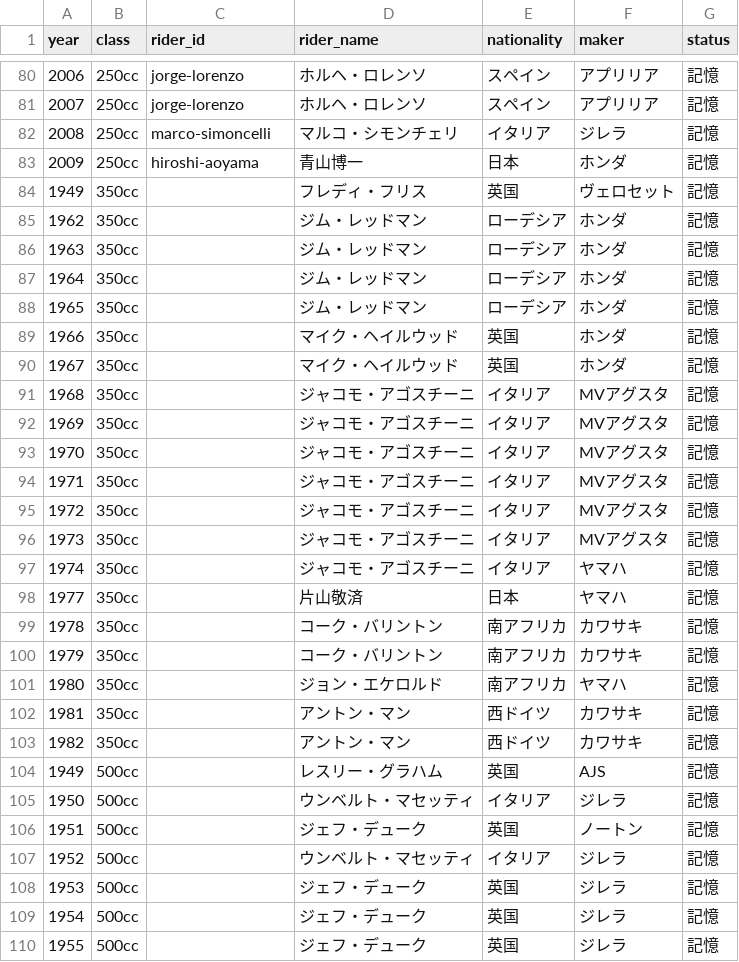
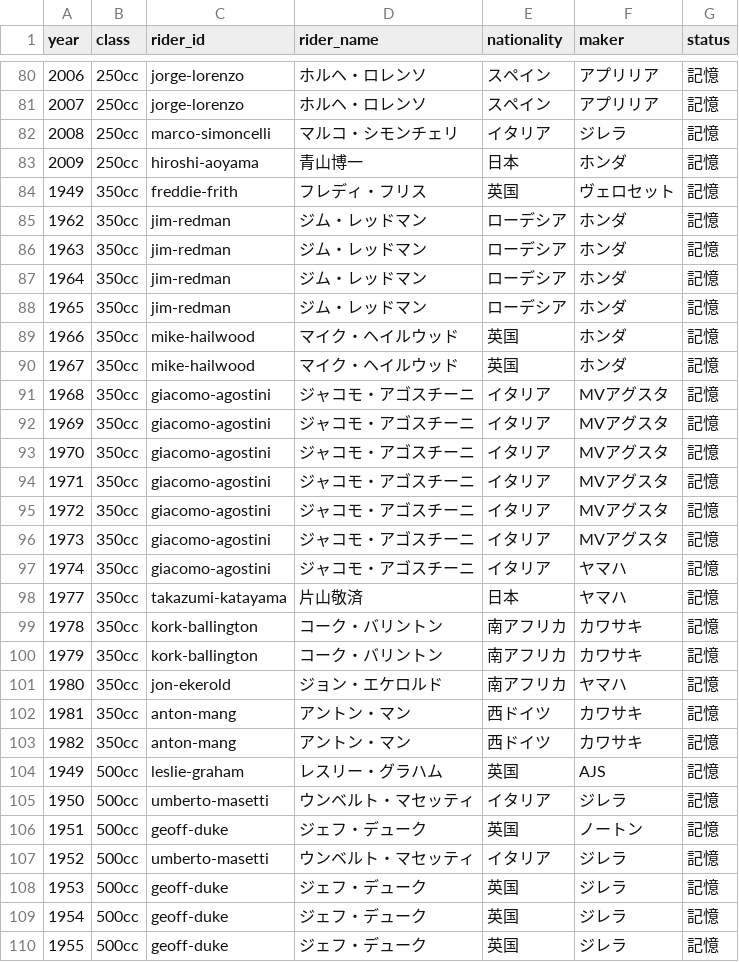
Before and after one commit to sintomo/motogp-site, a CSV file: data/champions.csv, drawn as a sheet; only a part is shown, gaps mark what is left out; the diff covers the shown part only.

```diff
--- a/data/champions.csv
+++ b/data/champions.csv
@@ -83,28 +83,28 @@
 2009,250cc,hiroshi-aoyama,青山博一,日本,ホンダ,記憶
-1949,350cc,,フレディ・フリス,英国,ヴェロセット,記憶
-1962,350cc,,ジム・レッドマン,ローデシア,ホンダ,記憶
-1963,350cc,,ジム・レッドマン,ローデシア,ホンダ,記憶
-1964,350cc,,ジム・レッドマン,ローデシア,ホンダ,記憶
-1965,350cc,,ジム・レッドマン,ローデシア,ホンダ,記憶
-1966,350cc,,マイク・ヘイルウッド,英国,ホンダ,記憶
-1967,350cc,,マイク・ヘイルウッド,英国,ホンダ,記憶
-1968,350cc,,ジャコモ・アゴスチーニ,イタリア,MVアグスタ,記憶
-1969,350cc,,ジャコモ・アゴスチーニ,イタリア,MVアグスタ,記憶
-1970,350cc,,ジャコモ・アゴスチーニ,イタリア,MVアグスタ,記憶
-1971,350cc,,ジャコモ・アゴスチーニ,イタリア,MVアグスタ,記憶
-1972,350cc,,ジャコモ・アゴスチーニ,イタリア,MVアグスタ,記憶
-1973,350cc,,ジャコモ・アゴスチーニ,イタリア,MVアグスタ,記憶
-1974,350cc,,ジャコモ・アゴスチーニ,イタリア,ヤマハ,記憶
-1977,350cc,,片山敬済,日本,ヤマハ,記憶
-1978,350cc,,コーク・バリントン,南アフリカ,カワサキ,記憶
-1979,350cc,,コーク・バリントン,南アフリカ,カワサキ,記憶
-1980,350cc,,ジョン・エケロルド,南アフリカ,ヤマハ,記憶
-1981,350cc,,アントン・マン,西ドイツ,カワサキ,記憶
-1982,350cc,,アントン・マン,西ドイツ,カワサキ,記憶
-1949,500cc,,レスリー・グラハム,英国,AJS,記憶
-1950,500cc,,ウンベルト・マセッティ,イタリア,ジレラ,記憶
-1951,500cc,,ジェフ・デューク,英国,ノートン,記憶
-1952,500cc,,ウンベルト・マセッティ,イタリア,ジレラ,記憶
-1953,500cc,,ジェフ・デューク,英国,ジレラ,記憶
-1954,500cc,,ジェフ・デューク,英国,ジレラ,記憶
-1955,500cc,,ジェフ・デューク,英国,ジレラ,記憶
+1949,350cc,freddie-frith,フレディ・フリス,英国,ヴェロセット,記憶
+1962,350cc,jim-redman,ジム・レッドマン,ローデシア,ホンダ,記憶
+1963,350cc,jim-redman,ジム・レッドマン,ローデシア,ホンダ,記憶
+1964,350cc,jim-redman,ジム・レッドマン,ローデシア,ホンダ,記憶
+1965,350cc,jim-redman,ジム・レッドマン,ローデシア,ホンダ,記憶
+1966,350cc,mike-hailwood,マイク・ヘイルウッド,英国,ホンダ,記憶
+1967,350cc,mike-hailwood,マイク・ヘイルウッド,英国,ホンダ,記憶
+1968,350cc,giacomo-agostini,ジャコモ・アゴスチーニ,イタリア,MVアグスタ,記憶
+1969,350cc,giacomo-agostini,ジャコモ・アゴスチーニ,イタリア,MVアグスタ,記憶
+1970,350cc,giacomo-agostini,ジャコモ・アゴスチーニ,イタリア,MVアグスタ,記憶
+1971,350cc,giacomo-agostini,ジャコモ・アゴスチーニ,イタリア,MVアグスタ,記憶
+1972,350cc,giacomo-agostini,ジャコモ・アゴスチーニ,イタリア,MVアグスタ,記憶
+1973,350cc,giacomo-agostini,ジャコモ・アゴスチーニ,イタリア,MVアグスタ,記憶
+1974,350cc,giacomo-agostini,ジャコモ・アゴスチーニ,イタリア,ヤマハ,記憶
+1977,350cc,takazumi-katayama,片山敬済,日本,ヤマハ,記憶
+1978,350cc,kork-ballington,コーク・バリントン,南アフリカ,カワサキ,記憶
+1979,350cc,kork-ballington,コーク・バリントン,南アフリカ,カワサキ,記憶
+1980,350cc,jon-ekerold,ジョン・エケロルド,南アフリカ,ヤマハ,記憶
+1981,350cc,anton-mang,アントン・マン,西ドイツ,カワサキ,記憶
+1982,350cc,anton-mang,アントン・マン,西ドイツ,カワサキ,記憶
+1949,500cc,leslie-graham,レスリー・グラハム,英国,AJS,記憶
+1950,500cc,umberto-masetti,ウンベルト・マセッティ,イタリア,ジレラ,記憶
+1951,500cc,geoff-duke,ジェフ・デューク,英国,ノートン,記憶
+1952,500cc,umberto-masetti,ウンベルト・マセッティ,イタリア,ジレラ,記憶
+1953,500cc,geoff-duke,ジェフ・デューク,英国,ジレラ,記憶
+1954,500cc,geoff-duke,ジェフ・デューク,英国,ジレラ,記憶
+1955,500cc,geoff-duke,ジェフ・デューク,英国,ジレラ,記憶
```
Also changed, not shown: 123 edited cells elsewhere in this file, data/sources.csv, 22 other files.
